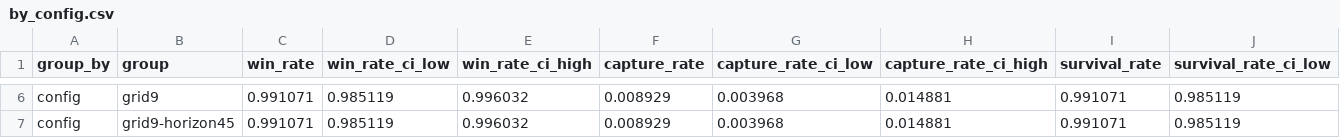
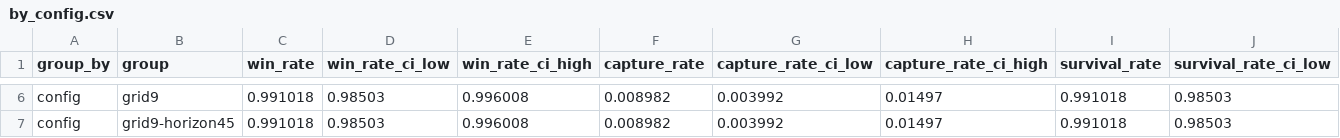
Before and after one commit to mohammedawad99/mars-777-thief-agent, a CSV file: results/tables/by_config.csv, drawn as a sheet; only a part is shown, gaps mark what is left out; the diff covers the shown part only; the diff names each change by its address in the sheet, - before the commit and + after, or states it on an @@ line.

```diff
--- a/results/tables/by_config.csv
+++ b/results/tables/by_config.csv
-C6:C7 (win_rate): 0.991071
+C6:C7 (win_rate): 0.991018
-D6:D7 (win_rate_ci_low): 0.985119
+D6:D7 (win_rate_ci_low): 0.98503
-E6:E7 (win_rate_ci_high): 0.996032
+E6:E7 (win_rate_ci_high): 0.996008
-F6:F7 (capture_rate): 0.008929
+F6:F7 (capture_rate): 0.008982
-G6:G7 (capture_rate_ci_low): 0.003968
+G6:G7 (capture_rate_ci_low): 0.003992
-H6:H7 (capture_rate_ci_high): 0.014881
+H6:H7 (capture_rate_ci_high): 0.01497
-I6:I7 (survival_rate): 0.991071
+I6:I7 (survival_rate): 0.991018
-J6:J7 (survival_rate_ci_low): 0.985119
+J6:J7 (survival_rate_ci_low): 0.98503
```
Also changed, not shown: 67 edited cells elsewhere in this file, results/tables/by_grid.csv, results/tables/by_opponent_family.csv, 37 other files.
